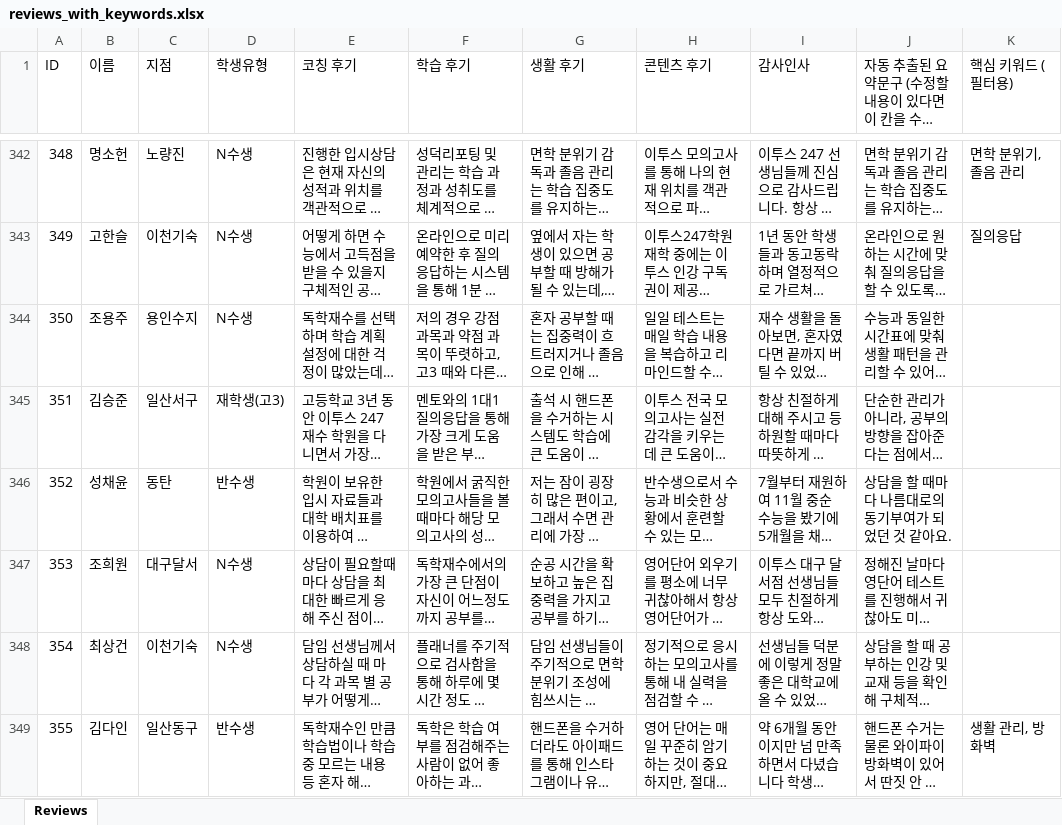
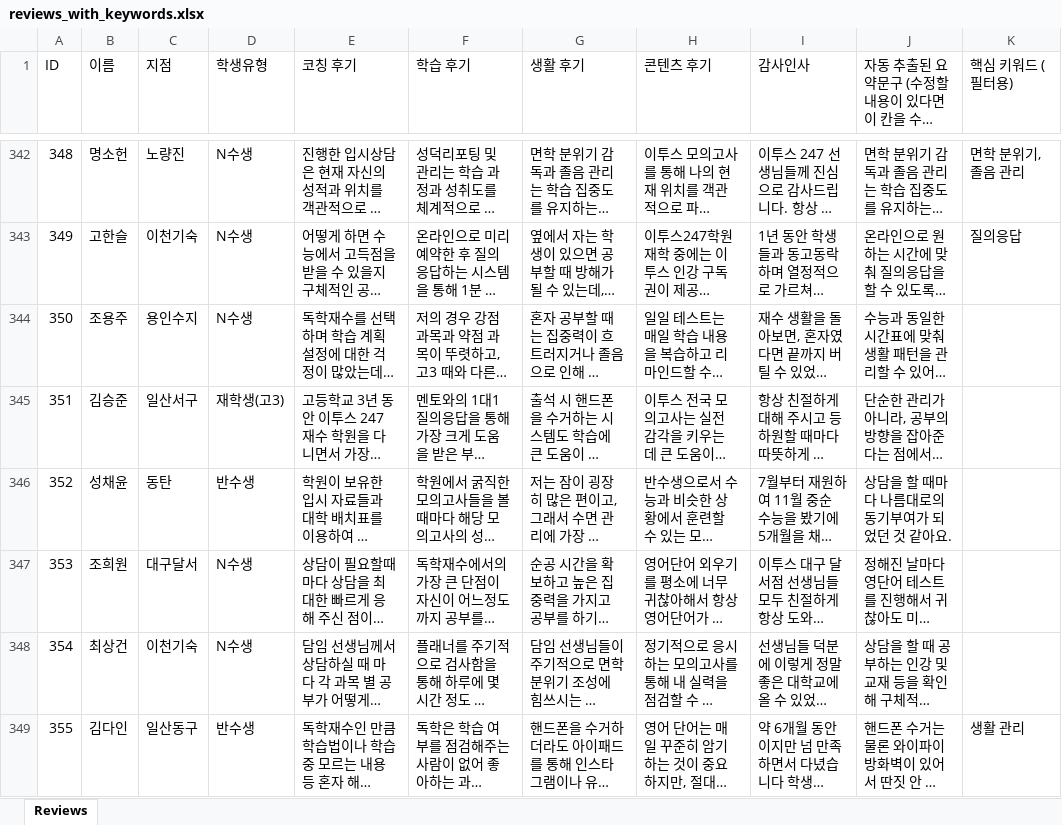
Before and after one commit to kyjmar247-code/success247-storyboard, an Excel workbook: reviews_with_keywords.xlsx, sheet Reviews, drawn as a sheet; only a part is shown, gaps mark what is left out; long unchanged cells end in …; values as stored, in another font and other column widths than the file's, no borders; the diff covers the shown part only; the diff names each change by its address in the sheet, - before the commit and + after, or states it on an @@ line.

```diff
--- a/reviews_with_keywords.xlsx (sheet Reviews)
+++ b/reviews_with_keywords.xlsx (sheet Reviews)
-K349 (핵심 키워드 (필터용)): 생활 관리, 방화벽
+K349 (핵심 키워드 (필터용)): 생활 관리
```
Also changed, not shown: 34 edited cells elsewhere in this sheet, 1 other file.
